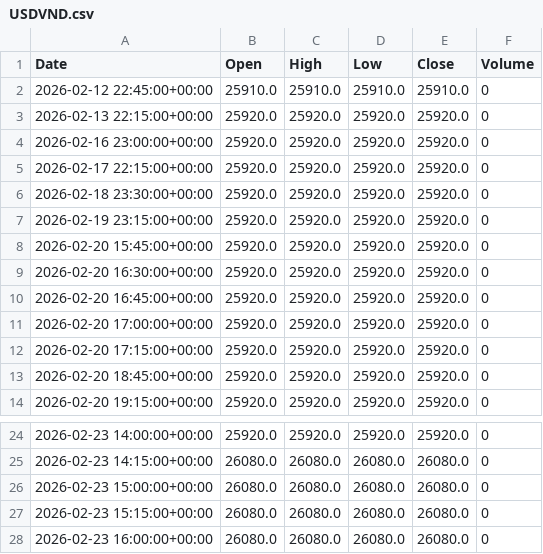
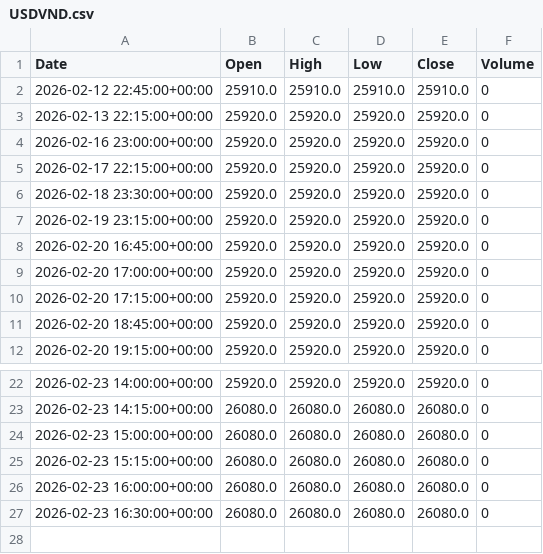
Before and after one commit to ericsutw/basic, a CSV file: data/currency/USDVND.csv, drawn as a sheet; only a part is shown, gaps mark what is left out; removed rows and columns are numbered as before the commit, all else as after; the diff names each change by its address in the sheet, - before the commit and + after, or states it on an @@ line.

```diff
--- a/data/currency/USDVND.csv
+++ b/data/currency/USDVND.csv
-row 8: 2026-02-20 15:45:00+00:00 | 25920.0 | 25920.0 | 25920.0 | 25920.0 | 0
-row 9: 2026-02-20 16:30:00+00:00 | 25920.0 | 25920.0 | 25920.0 | 25920.0 | 0
+row 27: 2026-02-23 16:30:00+00:00 | 26080.0 | 26080.0 | 26080.0 | 26080.0 | 0
```
Also changed, not shown: data/currency/BTC.csv, data/currency/IntlGold.csv, 2 other files.
